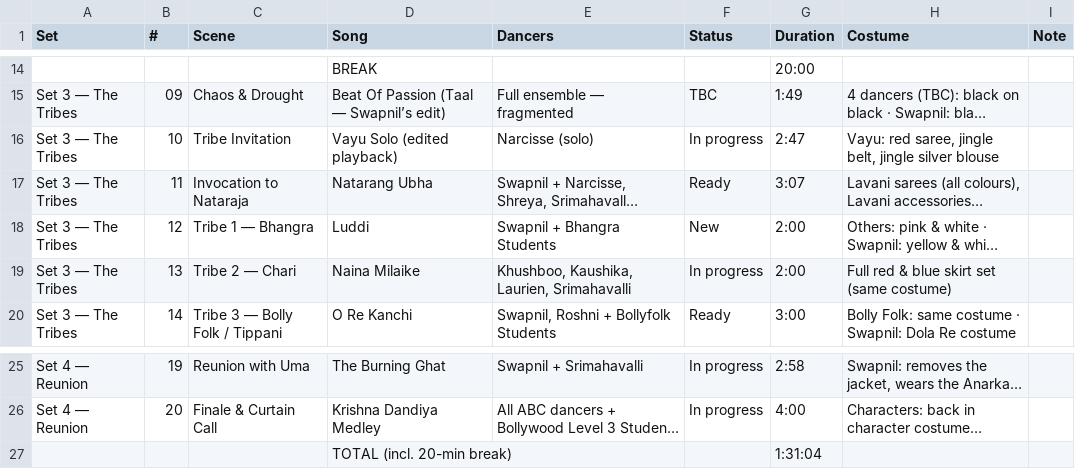
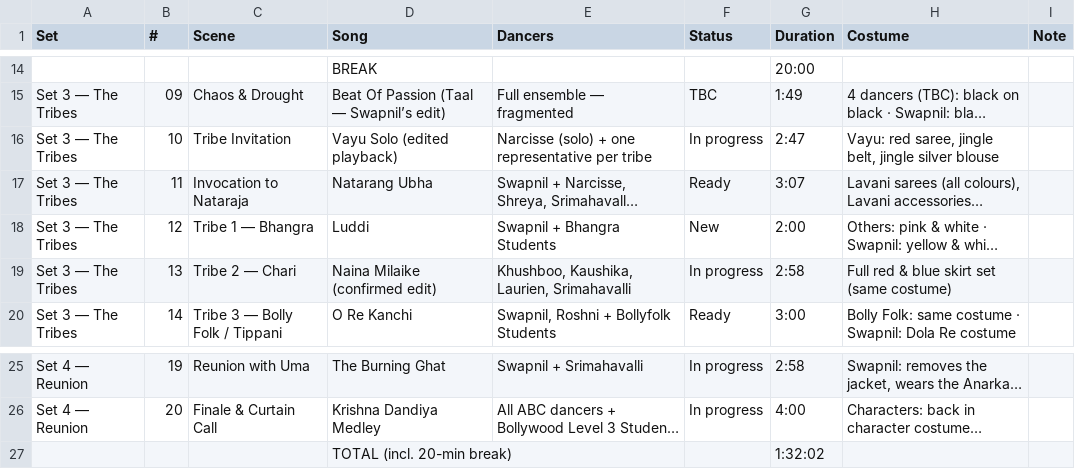
Before and after one commit to swapnildagliya/swapkebolly-site, a CSV file: sangam/song-list.csv, drawn as a sheet; only a part is shown, gaps mark what is left out; long unchanged cells end in …; the diff names each change by its address in the sheet, - before the commit and + after, or states it on an @@ line.

Commit message:
SANGAM: confirm Chari edit and tribe representatives

```diff
--- a/sangam/song-list.csv
+++ b/sangam/song-list.csv
-E16 (Dancers): Narcisse (solo)
+E16 (Dancers): Narcisse (solo) + one representative per tribe
-D19 (Song): Naina Milaike
+D19 (Song): Naina Milaike (confirmed edit)
-G19 (Duration): 2:00
+G19 (Duration): 2:58
-G27 (Duration): 1:31:04
+G27 (Duration): 1:32:02
```
Also changed, not shown: 3 other files.
